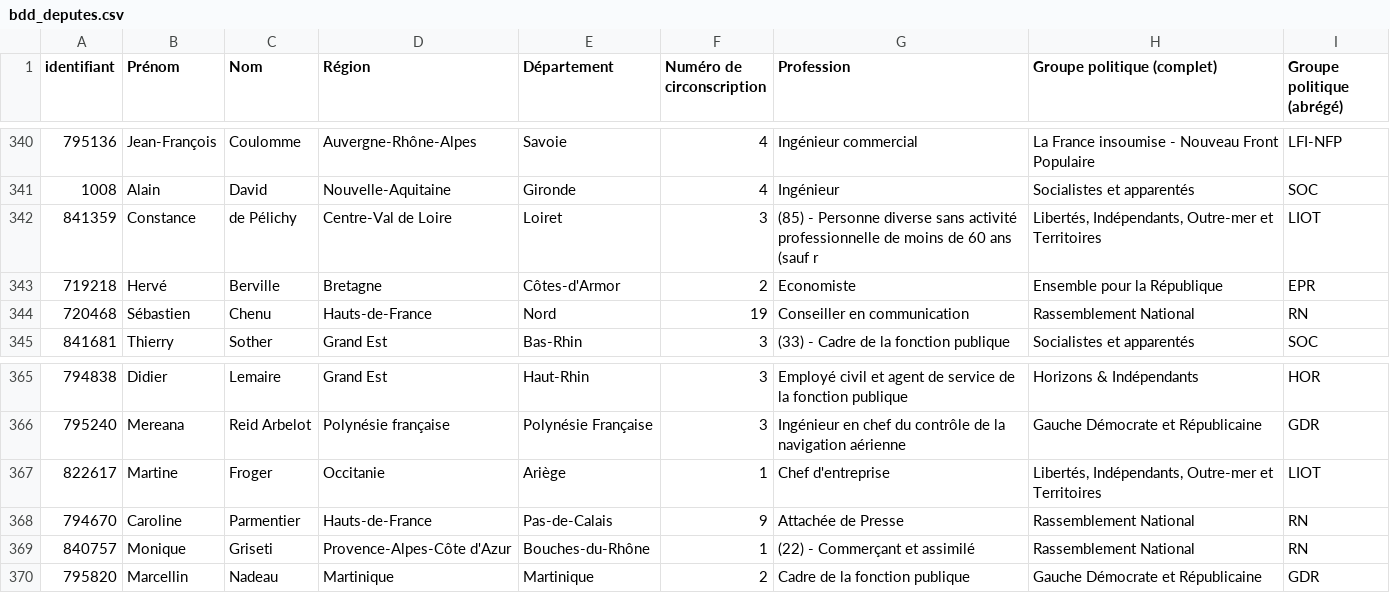
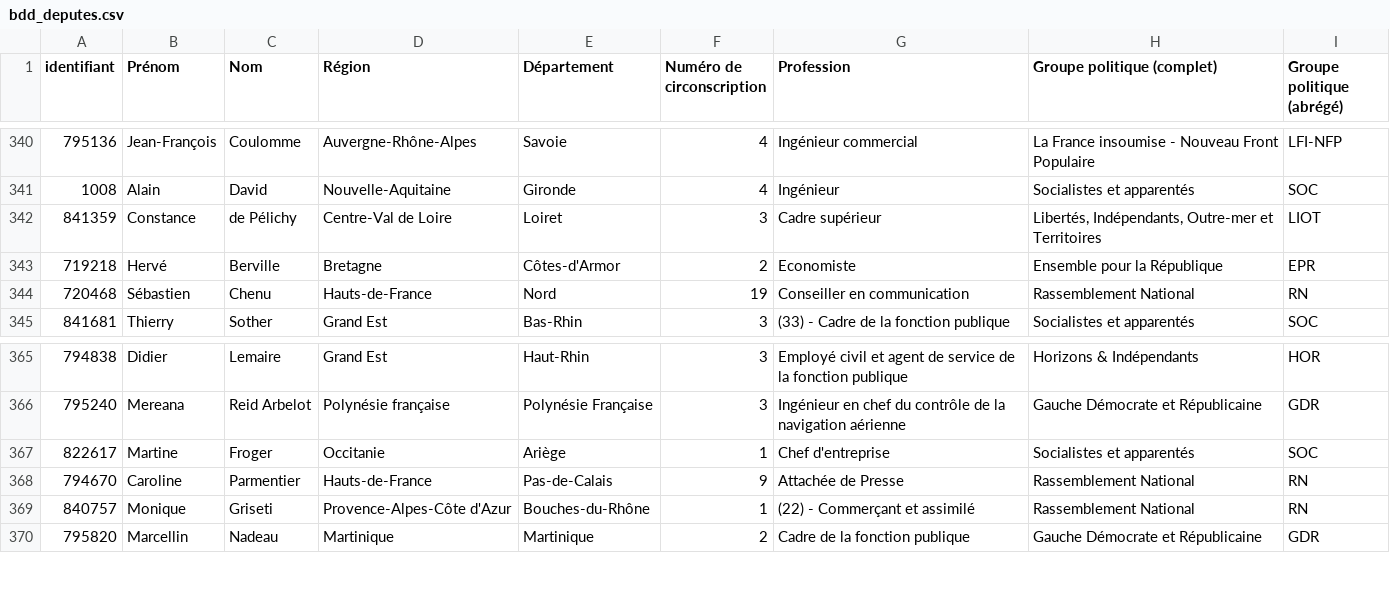
Before and after one commit to FrancoisMB/CollabBot, a CSV file: v4/bdd_deputes.csv, drawn as a sheet; only a part is shown, gaps mark what is left out.

Commit message:
python commit 2025-10-09 19:45:43

```diff
--- a/v4/bdd_deputes.csv
+++ b/v4/bdd_deputes.csv
@@ -341,3 +341,3 @@
 "1008","Alain","David","Nouvelle-Aquitaine","Gironde","4","Ingénieur","Socialistes et apparentés","SOC"
-"841359","Constance","de Pélichy","Centre-Val de Loire","Loiret","3","(85) - Personne diverse sans activité professionnelle de moins de 60 ans (sauf r","Libertés, Indépendants, Outre-mer et Territoires","LIOT"
+"841359","Constance","de Pélichy","Centre-Val de Loire","Loiret","3","Cadre supérieur","Libertés, Indépendants, Outre-mer et Territoires","LIOT"
 "719218","Hervé","Berville","Bretagne","Côtes-d'Armor","2","Economiste","Ensemble pour la République","EPR"
@@ -366,3 +366,3 @@
 "795240","Mereana","Reid Arbelot","Polynésie française","Polynésie Française","3","Ingénieur en chef du contrôle de la navigation aérienne","Gauche Démocrate et Républicaine","GDR"
-"822617","Martine","Froger","Occitanie","Ariège","1","Chef d'entreprise","Libertés, Indépendants, Outre-mer et Territoires","LIOT"
+"822617","Martine","Froger","Occitanie","Ariège","1","Chef d'entreprise","Socialistes et apparentés","SOC"
 "794670","Caroline","Parmentier","Hauts-de-France","Pas-de-Calais","9","Attachée de Presse","Rassemblement National","RN"
```
